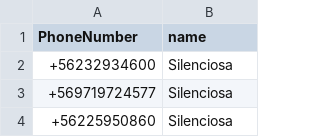
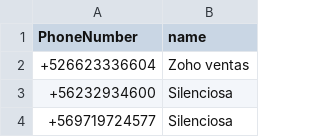
Before and after one commit to racuna/SpamChile, a CSV file: ChileSpam.csv, drawn as a sheet; only a part is shown; the shorter side is filled out with more unchanged rows; the diff names each change by its address in the sheet, - before the commit and + after, or states it on an @@ line.

Commit message:
Update ChileSpam.csv
+526623336604

```diff
--- a/ChileSpam.csv
+++ b/ChileSpam.csv
+row 2: +526623336604 | Zoho ventas
```
